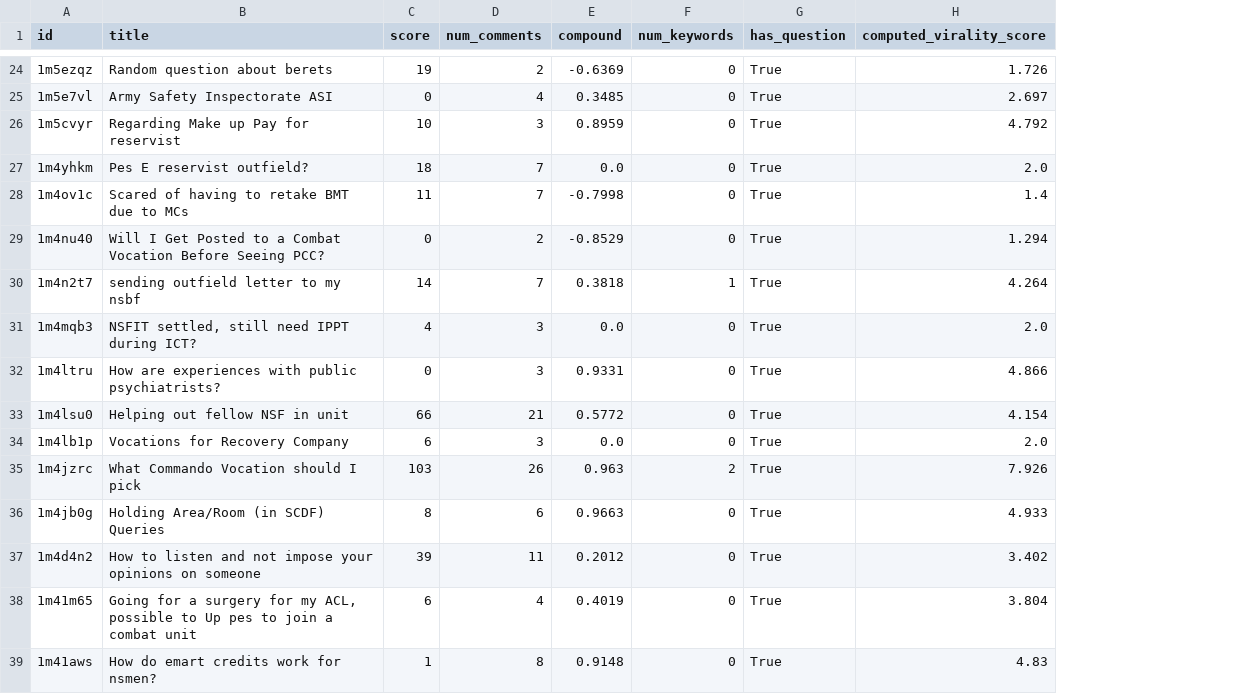
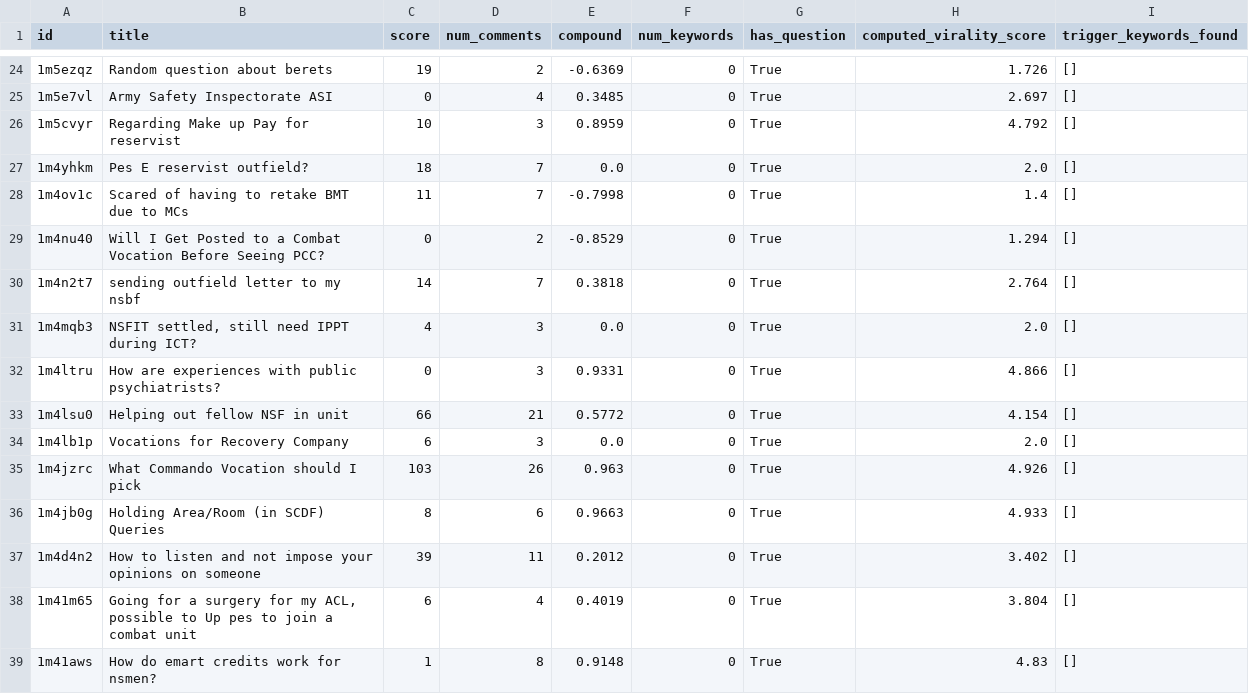
Before and after one commit to b1-ing/oasis, a CSV file: analyzed_posts_NationalServiceSG_2.csv, drawn as a sheet; only a part is shown, gaps mark what is left out; the diff covers the shown part only; the diff names each change by its address in the sheet, - before the commit and + after, or states it on an @@ line.

```diff
--- a/analyzed_posts_NationalServiceSG_2.csv
+++ b/analyzed_posts_NationalServiceSG_2.csv
+column I (trigger_keywords_found), rows 24-39: all []
-F30 (num_keywords): 1
+F30 (num_keywords): 0
-H30 (computed_virality_score): 4.264
+H30 (computed_virality_score): 2.764
-F35 (num_keywords): 2
+F35 (num_keywords): 0
-H35 (computed_virality_score): 7.926
+H35 (computed_virality_score): 4.926
```
Also changed, not shown: 18 edited cells elsewhere in this file, 10 other files.
